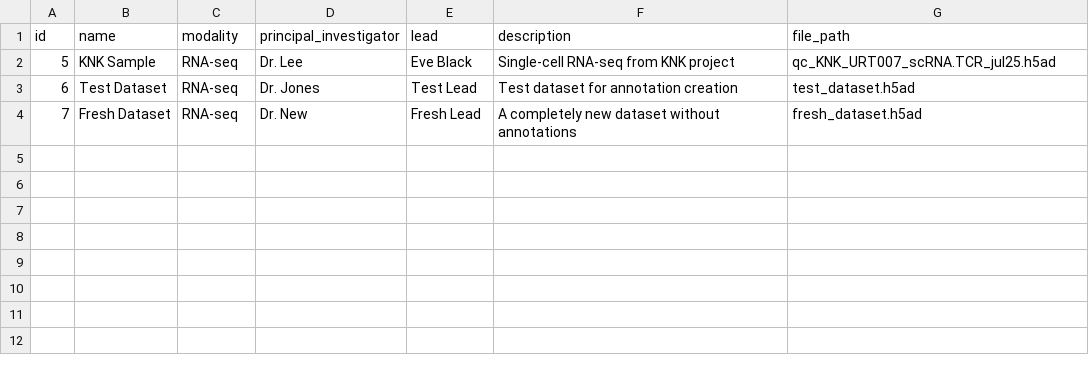
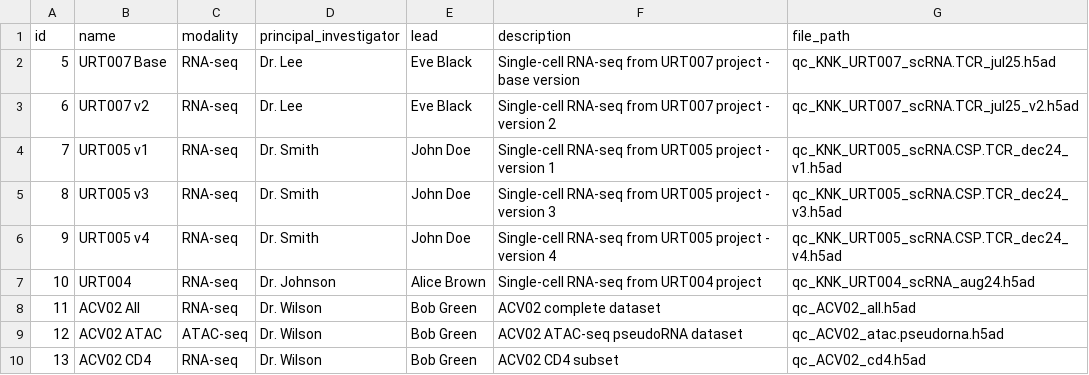
Before and after one commit to willisbillis/cellxgene-gateway, a CSV file: datasets.csv, drawn as a sheet.

Commit message:
Enhance dataset metadata handling: extract experiment info, group datasets by experiment, and update HTML template for version selection and display.

```diff
--- a/datasets.csv
+++ b/datasets.csv
@@ -1,4 +1,10 @@
 id,name,modality,principal_investigator,lead,description,file_path
-5,KNK Sample,RNA-seq,Dr. Lee,Eve Black,Single-cell RNA-seq from KNK project,qc_KNK_URT007_scRNA.TCR_jul25.h5ad
-6,Test Dataset,RNA-seq,Dr. Jones,Test Lead,Test dataset for annotation creation,test_dataset.h5ad
-7,Fresh Dataset,RNA-seq,Dr. New,Fresh Lead,A completely new dataset without annotations,fresh_dataset.h5ad
+5,URT007 Base,RNA-seq,Dr. Lee,Eve Black,Single-cell RNA-seq from URT007 project - base version,qc_KNK_URT007_scRNA.TCR_jul25.h5ad
+6,URT007 v2,RNA-seq,Dr. Lee,Eve Black,Single-cell RNA-seq from URT007 project - version 2,qc_KNK_URT007_scRNA.TCR_jul25_v2.h5ad
+7,URT005 v1,RNA-seq,Dr. Smith,John Doe,Single-cell RNA-seq from URT005 project - version 1,qc_KNK_URT005_scRNA.CSP.TCR_dec24_v1.h5ad
+8,URT005 v3,RNA-seq,Dr. Smith,John Doe,Single-cell RNA-seq from URT005 project - version 3,qc_KNK_URT005_scRNA.CSP.TCR_dec24_v3.h5ad
+9,URT005 v4,RNA-seq,Dr. Smith,John Doe,Single-cell RNA-seq from URT005 project - version 4,qc_KNK_URT005_scRNA.CSP.TCR_dec24_v4.h5ad
+10,URT004,RNA-seq,Dr. Johnson,Alice Brown,Single-cell RNA-seq from URT004 project,qc_KNK_URT004_scRNA_aug24.h5ad
+11,ACV02 All,RNA-seq,Dr. Wilson,Bob Green,ACV02 complete dataset,qc_ACV02_all.h5ad
+12,ACV02 ATAC,ATAC-seq,Dr. Wilson,Bob Green,ACV02 ATAC-seq pseudoRNA dataset,qc_ACV02_atac.pseudorna.h5ad
+13,ACV02 CD4,RNA-seq,Dr. Wilson,Bob Green,ACV02 CD4 subset,qc_ACV02_cd4.h5ad
```
Also changed, not shown: 2 other files.
